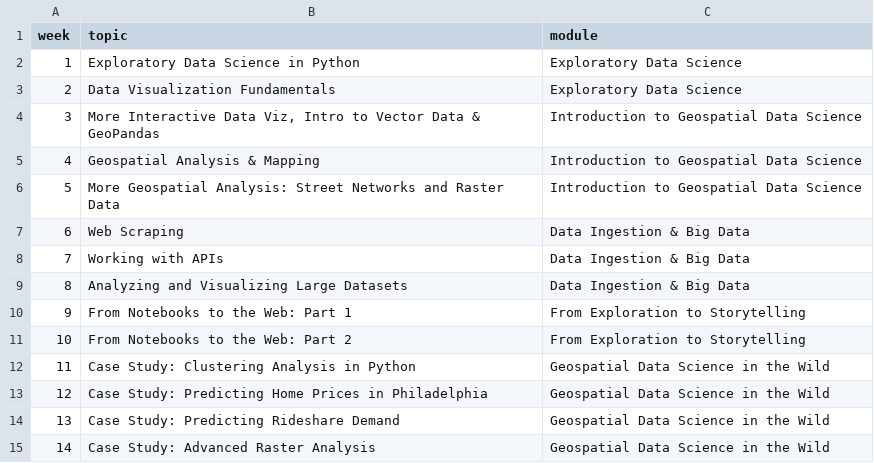
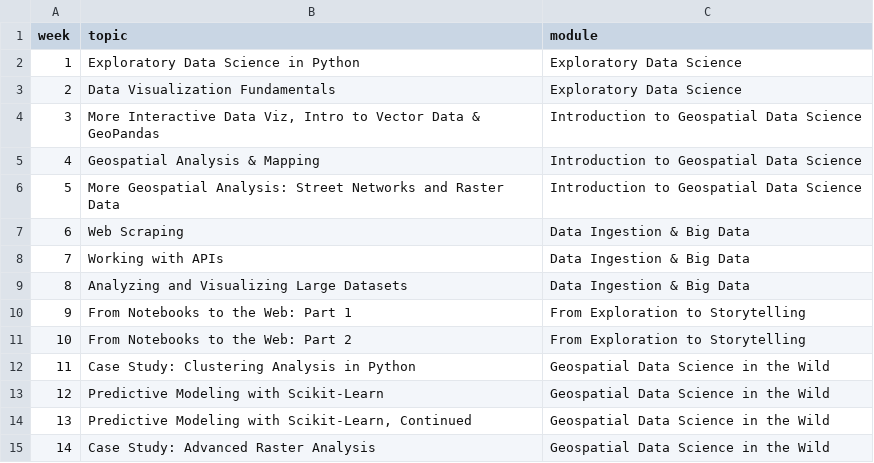
Before and after one commit to MUSA-550-Fall-2023/musa-550-fall-2023.github.io, a CSV file: data/week-topics.csv, drawn as a sheet.

Commit message:
update with week 12

```diff
--- a/data/week-topics.csv
+++ b/data/week-topics.csv
@@ -12,4 +12,4 @@ week,topic,module
 11,Case Study: Clustering Analysis in Python,Geospatial Data Science in the Wild
-12,Case Study: Predicting Home Prices in Philadelphia,Geospatial Data Science in the Wild
-13,Case Study: Predicting Rideshare Demand,Geospatial Data Science in the Wild
+12,Predictive Modeling with Scikit-Learn,Geospatial Data Science in the Wild
+13,"Predictive Modeling with Scikit-Learn, Continued",Geospatial Data Science in the Wild
 14,Case Study: Advanced Raster Analysis,Geospatial Data Science in the Wild
```
Also changed, not shown: 48 other files.
